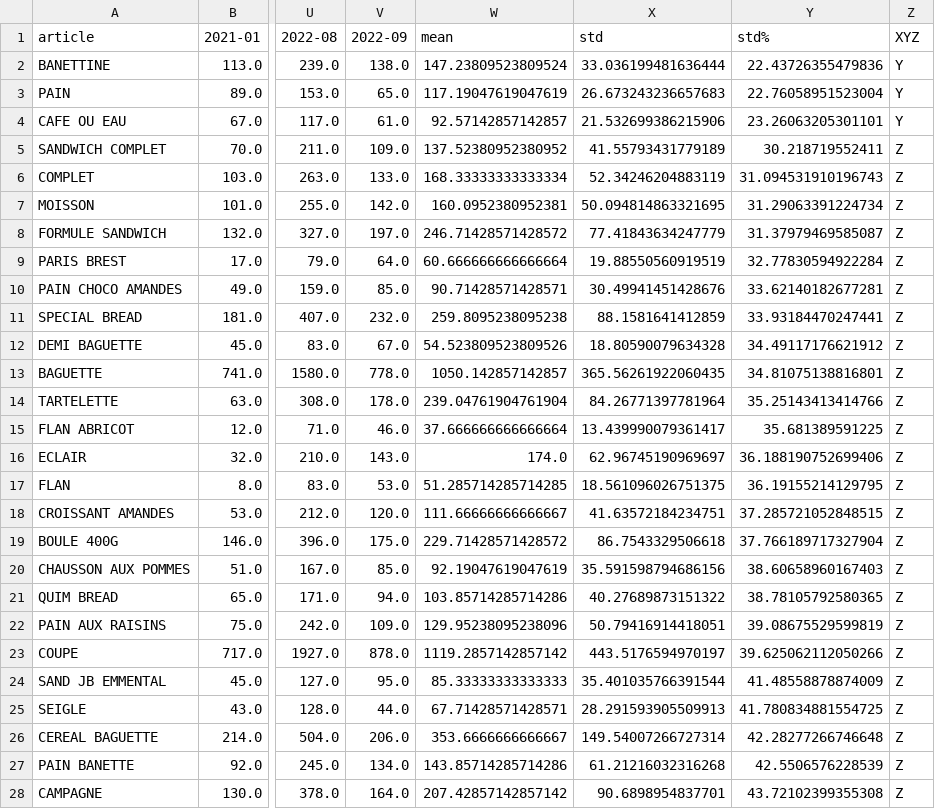
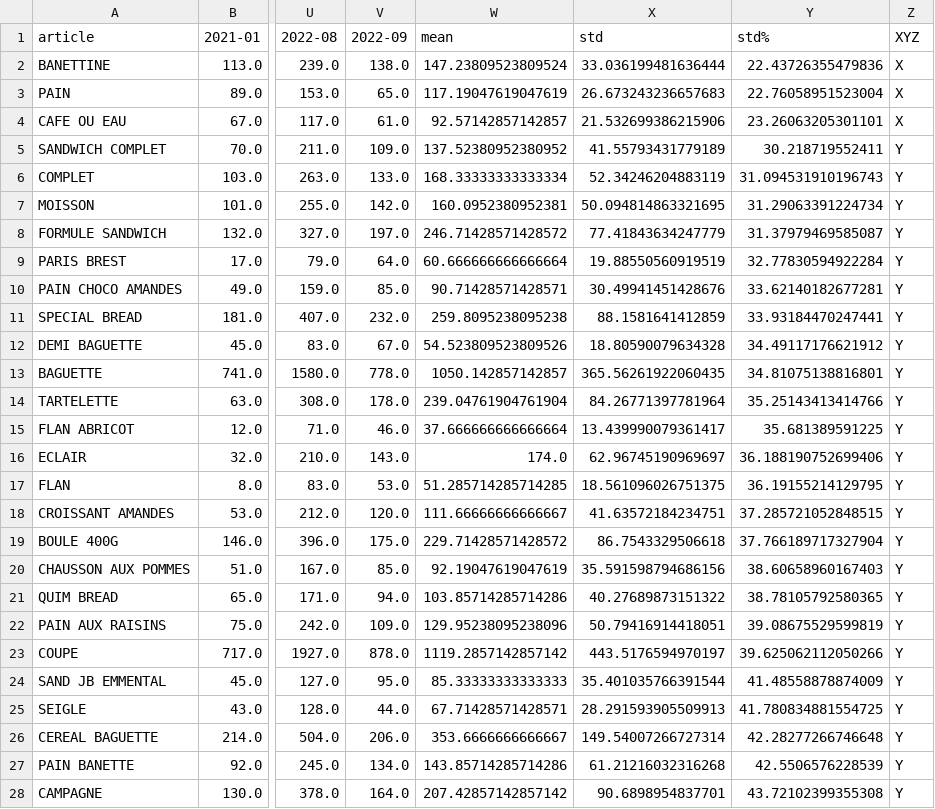
Before and after one commit to enzo418/io-abc-xyz, a CSV file: results/Bakery sales XYZ.csv, drawn as a sheet; only a part is shown, gaps mark what is left out; the diff covers the shown part only; the diff names each change by its address in the sheet, - before the commit and + after, or states it on an @@ line.

```diff
--- a/results/Bakery sales XYZ.csv
+++ b/results/Bakery sales XYZ.csv
-Z2:Z4 (XYZ): Y
+Z2:Z4 (XYZ): X
-Z5:Z28 (XYZ): Z
+Z5:Z28 (XYZ): Y
```
Also changed, not shown: 12 edited cells elsewhere in this file, data/Ingredientes productos (A) - Ingredientes.csv, results/Bakery sales final.csv, 6 other files.
